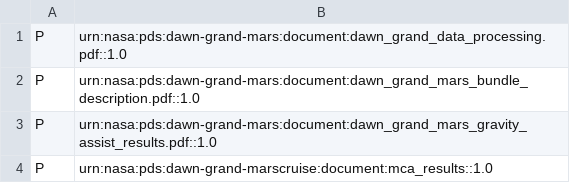
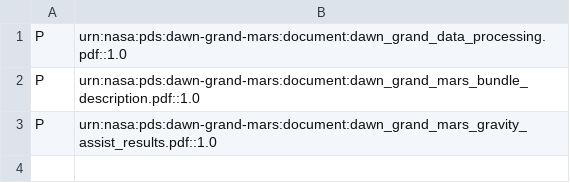
Before and after one commit to sbn-psi/grand-labels, a CSV file: dawn-grand-mars/document/collection_inventory_document.csv, drawn as a sheet.

Commit message:
removed superseded documentation file

```diff
--- a/dawn-grand-mars/document/collection_inventory_document.csv
+++ b/dawn-grand-mars/document/collection_inventory_document.csv
@@ -3,2 +3 @@ P,urn:nasa:pds:dawn-grand-mars:document:dawn_grand_mars_bundle_description.pdf::
 P,urn:nasa:pds:dawn-grand-mars:document:dawn_grand_mars_gravity_assist_results.pdf::1.0
-P,urn:nasa:pds:dawn-grand-marscruise:document:mca_results::1.0
```
Also changed, not shown: 2 other files.
